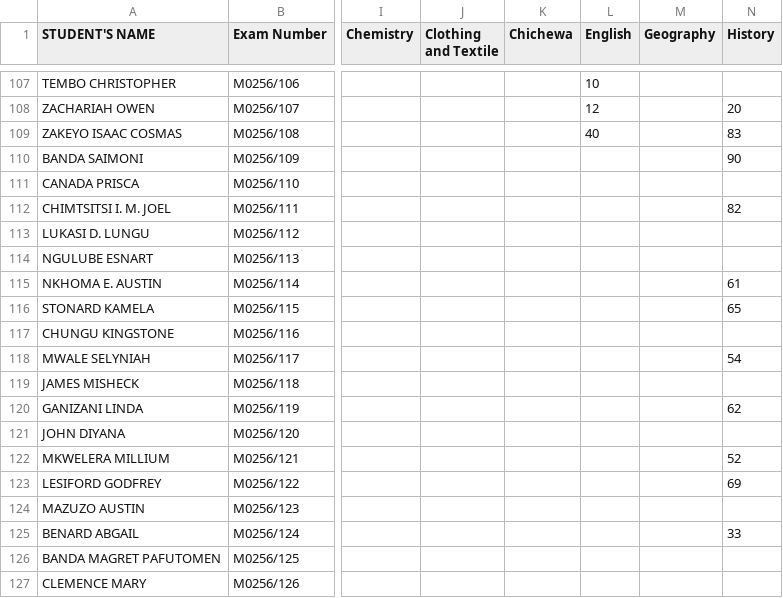
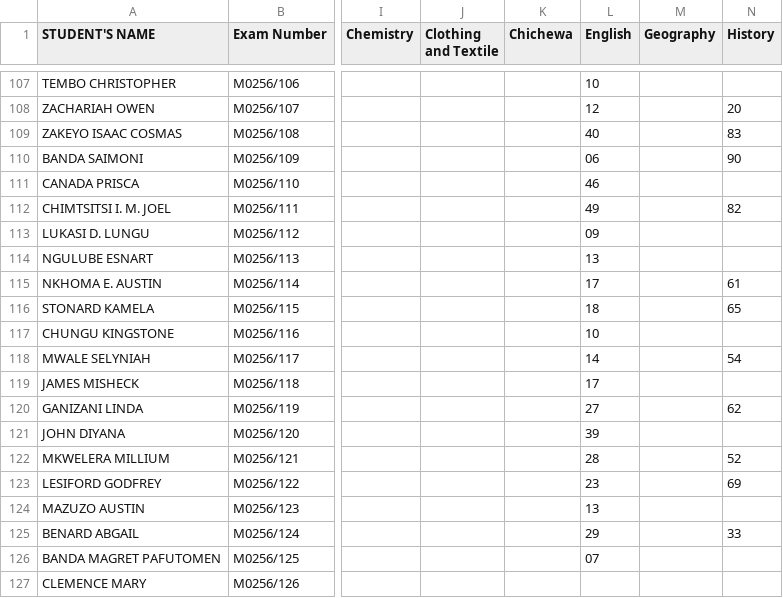
Before and after one commit to enitac/c, a CSV file: form3.csv, drawn as a sheet; only a part is shown, gaps mark what is left out; the diff names each change by its address in the sheet, - before the commit and + after, or states it on an @@ line.

Commit message:
Update: form3 - English (5/7/2026, 5:48:59 AM)

```diff
--- a/form3.csv
+++ b/form3.csv
-L110 (English): (empty)
+L110 (English): 06
-L111 (English): (empty)
+L111 (English): 46
-L112 (English): (empty)
+L112 (English): 49
-L113 (English): (empty)
+L113 (English): 09
-L114 (English): (empty)
+L114 (English): 13
-L115 (English): (empty)
+L115 (English): 17
-L116 (English): (empty)
+L116 (English): 18
-L117 (English): (empty)
+L117 (English): 10
-L118 (English): (empty)
+L118 (English): 14
-L119 (English): (empty)
+L119 (English): 17
-L120 (English): (empty)
+L120 (English): 27
-L121 (English): (empty)
+L121 (English): 39
-L122 (English): (empty)
+L122 (English): 28
-L123 (English): (empty)
+L123 (English): 23
-L124 (English): (empty)
+L124 (English): 13
-L125 (English): (empty)
+L125 (English): 29
-L126 (English): (empty)
+L126 (English): 07
```
